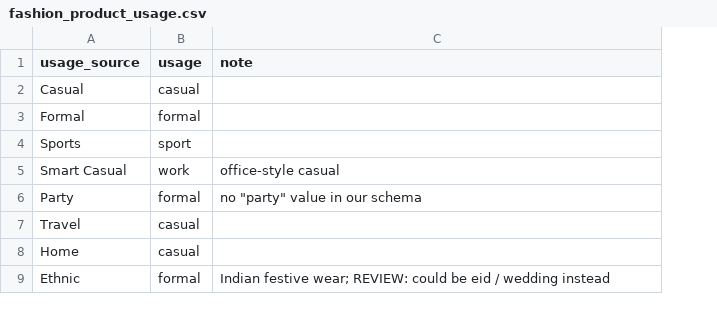
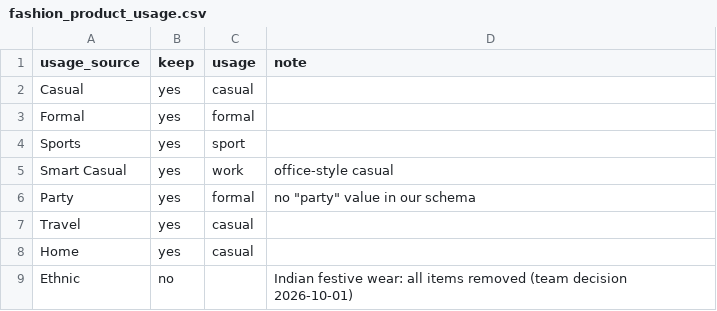
Before and after one commit to mohamedaziz-ouertatani/DressMe, a CSV file: mappings/fashion_product_usage.csv, drawn as a sheet; addresses are those after the commit; the diff names each change by its address in the sheet, - before the commit and + after, or states it on an @@ line.

```diff
--- a/mappings/fashion_product_usage.csv
+++ b/mappings/fashion_product_usage.csv
+column B (keep), rows 2-9: yes | yes | yes | yes | yes | yes | yes | no
-C9 (usage): formal
+C9 (usage): (empty)
-D9 (note): Indian festive wear; REVIEW: could be eid / wedding instead
+D9 (note): Indian festive wear: all items removed (team decision 2026-10-01)
```
Also changed, not shown: mappings/fashion_product_articletype.csv, mappings/fashionpedia_nickname.csv, 16 other files.
